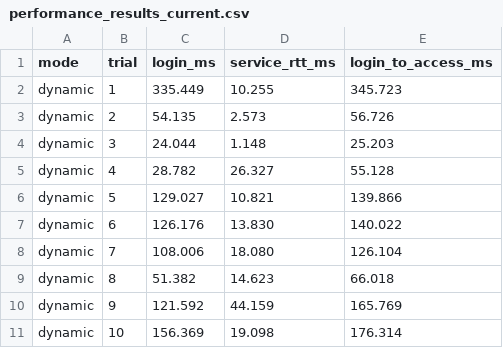
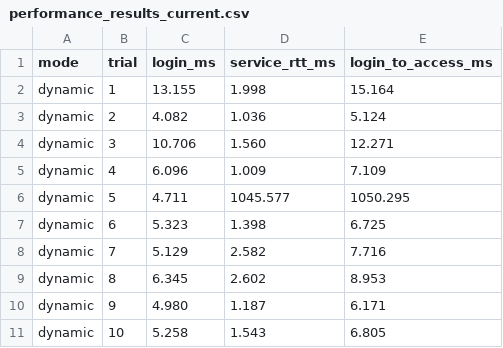
Before and after one commit to Akash-1271/sdn-authentication-dynamic-access-control-simplified, a CSV file: data/performance_results_current.csv, drawn as a sheet; only a part is shown; the diff covers the shown part only.

```diff
--- a/data/performance_results_current.csv
+++ b/data/performance_results_current.csv
@@ -1,11 +1,11 @@
 mode,trial,login_ms,service_rtt_ms,login_to_access_ms
-dynamic,1,335.449,10.255,345.723
-dynamic,2,54.135,2.573,56.726
-dynamic,3,24.044,1.148,25.203
-dynamic,4,28.782,26.327,55.128
-dynamic,5,129.027,10.821,139.866
-dynamic,6,126.176,13.830,140.022
-dynamic,7,108.006,18.080,126.104
-dynamic,8,51.382,14.623,66.018
-dynamic,9,121.592,44.159,165.769
-dynamic,10,156.369,19.098,176.314
+dynamic,1,13.155,1.998,15.164
+dynamic,2,4.082,1.036,5.124
+dynamic,3,10.706,1.560,12.271
+dynamic,4,6.096,1.009,7.109
+dynamic,5,4.711,1045.577,1050.295
+dynamic,6,5.323,1.398,6.725
+dynamic,7,5.129,2.582,7.716
+dynamic,8,6.345,2.602,8.953
+dynamic,9,4.980,1.187,6.171
+dynamic,10,5.258,1.543,6.805
```
Also changed, not shown: 50 edited cells elsewhere in this file, 11 other files.
